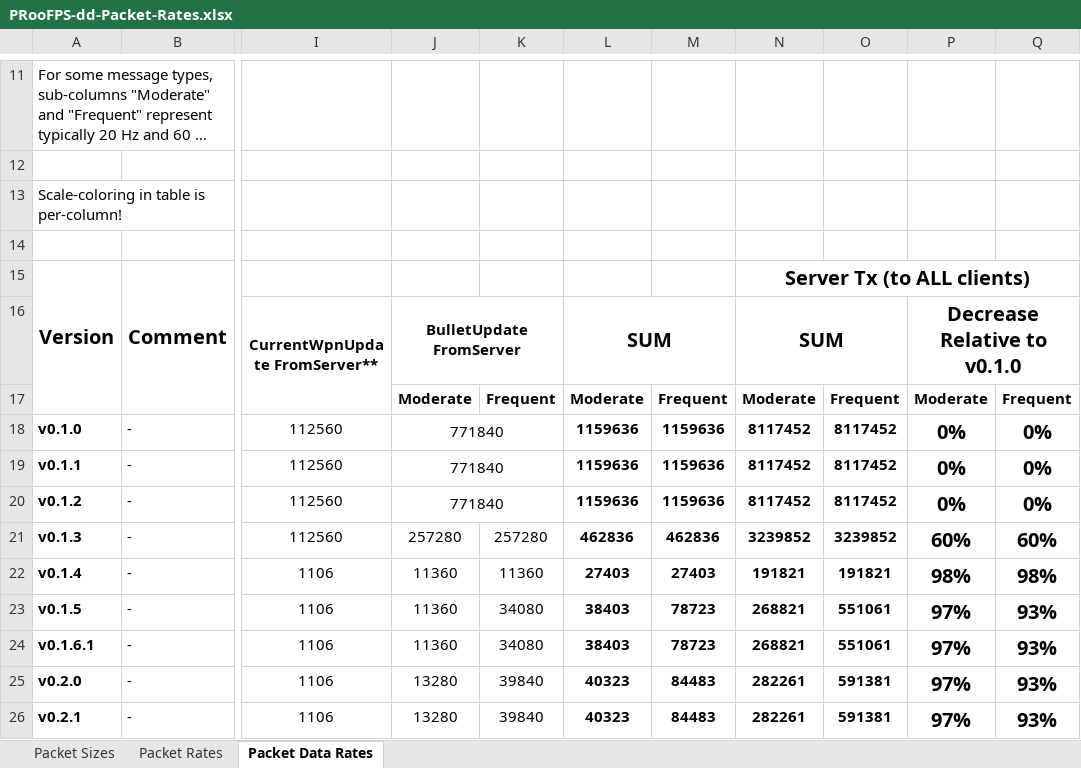
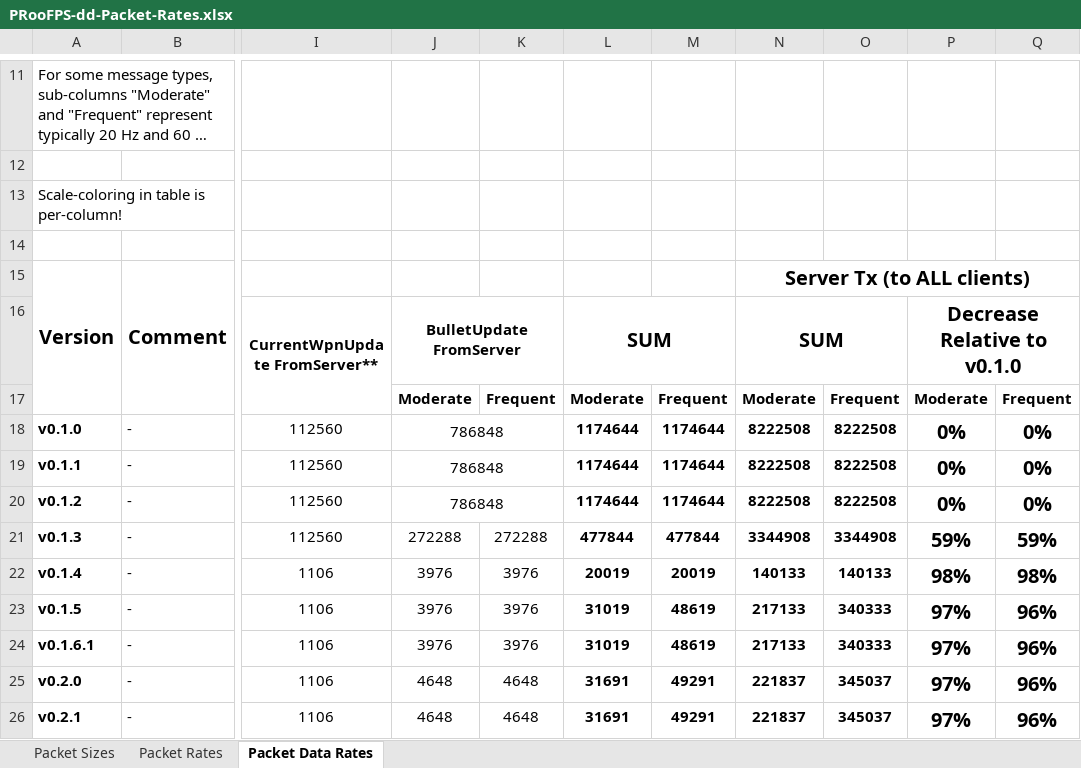
Before and after one commit to proof88/PRooFPS-dd, an Excel workbook: doc/PRooFPS-dd-Packet-Rates.xlsx, sheet Packet Data Rates, drawn as a sheet; only a part is shown, gaps mark what is left out; long unchanged cells end in …; values as stored, in another font and other column widths than the file's, no borders; conditional formats not drawn; the diff covers the shown part only; the diff names each change by its address in the sheet, - before the commit and + after, or states it on an @@ line.

Commit message:
Increases Mch Pistol Firing Rate to 20/sec and Update Calculations

```diff
--- a/doc/PRooFPS-dd-Packet-Rates.xlsx (sheet Packet Data Rates)
+++ b/doc/PRooFPS-dd-Packet-Rates.xlsx (sheet Packet Data Rates)
-J18:J20: 771840
+J18:J20: 786848
-L18:L20: 1159636
+L18:L20: 1174644
-M18:M20: 1159636
+M18:M20: 1174644
-N18:N20: 8117452
+N18:N20: 8222508
-O18:O20: 8117452
+O18:O20: 8222508
-J21: 257280
+J21: 272288
-K21: 257280
+K21: 272288
-L21: 462836
+L21: 477844
-M21: 462836
+M21: 477844
-N21: 3239852
+N21: 3344908
-O21: 3239852
+O21: 3344908
-P21: 60%
+P21: 59%
-Q21: 60%
+Q21: 59%
-J22:J24: 11360
+J22:J24: 3976
-K22: 11360
+K22: 3976
-L22: 27403
+L22: 20019
-M22: 27403
+M22: 20019
-N22: 191821
+N22: 140133
-O22: 191821
+O22: 140133
-K23:K24: 34080
+K23:K24: 3976
-L23:L24: 38403
+L23:L24: 31019
-M23:M24: 78723
+M23:M24: 48619
-N23:N24: 268821
+N23:N24: 217133
-O23:O24: 551061
+O23:O24: 340333
-Q23:Q26: 93%
+Q23:Q26: 96%
-J25:J26: 13280
+J25:J26: 4648
-K25:K26: 39840
+K25:K26: 4648
-L25:L26: 40323
+L25:L26: 31691
-M25:M26: 84483
+M25:M26: 49291
-N25:N26: 282261
+N25:N26: 221837
-O25:O26: 591381
+O25:O26: 345037
```
Also changed, not shown: 1 added row and 88 edited cells elsewhere in this sheet, sheet Packet Rates, sheet Packet Sizes, formulas that keep their value, 4 other files.
